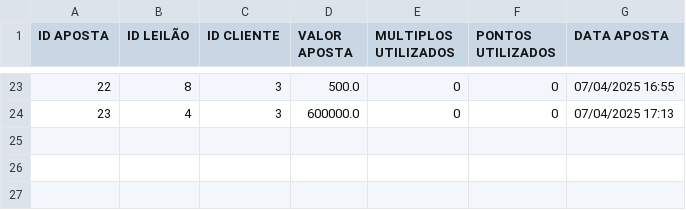
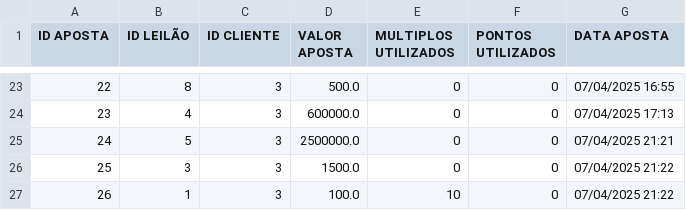
Before and after one commit to Leandro12415990/Grupo1Lp2, a CSV file: data/Lance.csv, drawn as a sheet; only a part is shown, gaps mark what is left out; the diff names each change by its address in the sheet, - before the commit and + after, or states it on an @@ line.

```diff
--- a/data/Lance.csv
+++ b/data/Lance.csv
+row 25: 24 | 5 | 3 | 2500000.0 | 0 | 0 | 07/04/2025 21:21
+row 26: 25 | 3 | 3 | 1500.0 | 0 | 0 | 07/04/2025 21:22
+row 27: 26 | 1 | 3 | 100.0 | 10 | 0 | 07/04/2025 21:22
```
Also changed, not shown: data/Leilao.csv, 8 other files.
